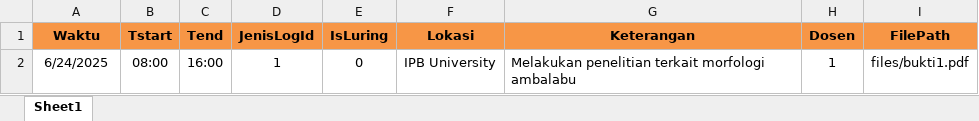
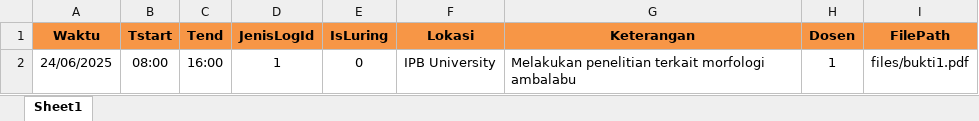
Before and after one commit to ahqsa24/logbook-generator, an Excel workbook: public/templates/logbook-template.xlsx, sheet Sheet1, drawn as a sheet; values as stored, in another font and other column widths than the file's, no borders; the diff names each change by its address in the sheet, - before the commit and + after, or states it on an @@ line.

```diff
--- a/public/templates/logbook-template.xlsx (sheet Sheet1)
+++ b/public/templates/logbook-template.xlsx (sheet Sheet1)
-A2 (Waktu): 6/24/2025
+A2 (Waktu): 24/06/2025
```
Also changed, not shown: 4 other files.
